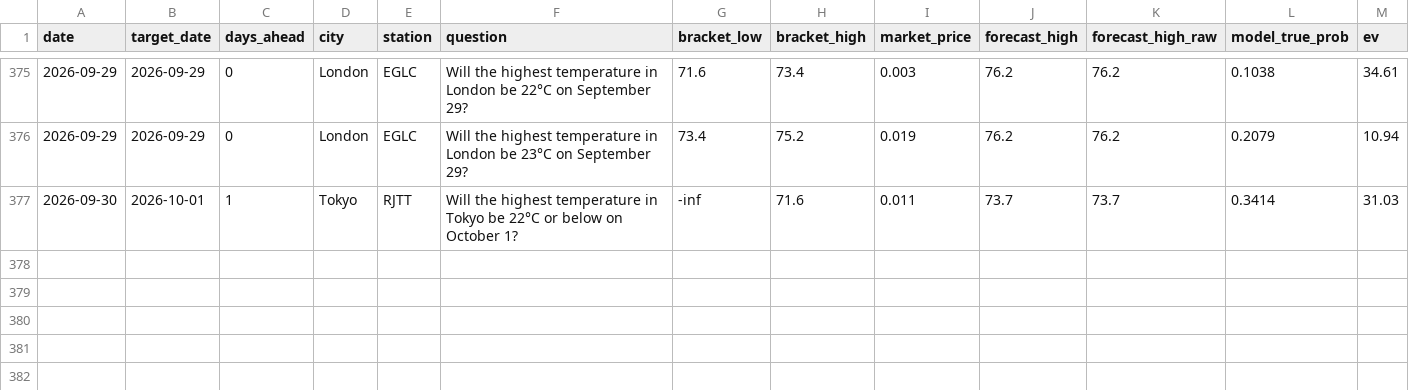
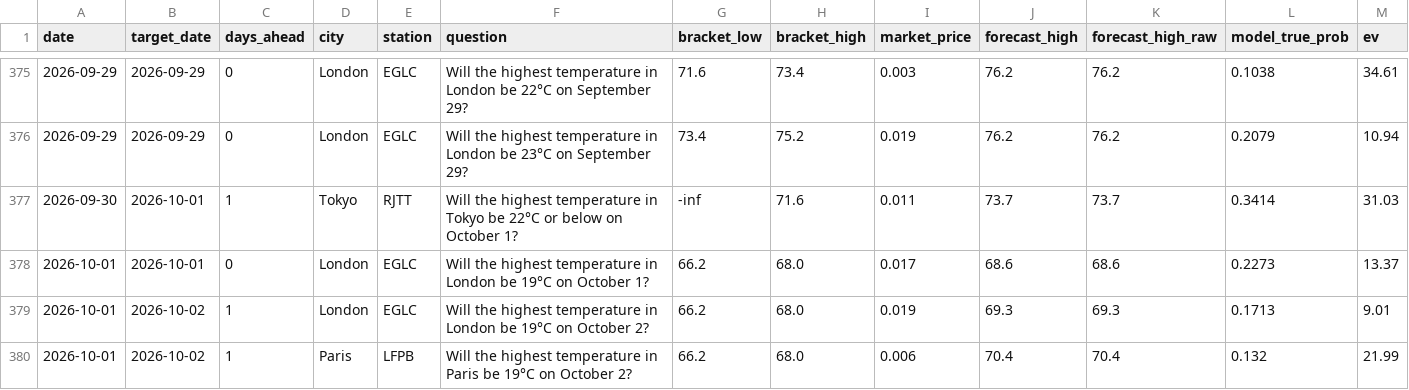
Before and after one commit to sdnwrd/PolyWeather, a CSV file: data/signals.csv, drawn as a sheet; only a part is shown, gaps mark what is left out; rows hold the shown columns only; the diff names each change by its address in the sheet, - before the commit and + after, or states it on an @@ line.

```diff
--- a/data/signals.csv
+++ b/data/signals.csv
+row 378: 2026-10-01 | 2026-10-01 | 0 | London | EGLC | Will the highest temperature in London be 19°C on October 1? | 66.2 | 68.0 | 0.017 | 68.6 | 68.6 | 0.2273 | 13.37
+row 379: 2026-10-01 | 2026-10-02 | 1 | London | EGLC | Will the highest temperature in London be 19°C on October 2? | 66.2 | 68.0 | 0.019 | 69.3 | 69.3 | 0.1713 | 9.01
+row 380: 2026-10-01 | 2026-10-02 | 1 | Paris | LFPB | Will the highest temperature in Paris be 19°C on October 2? | 66.2 | 68.0 | 0.006 | 70.4 | 70.4 | 0.132 | 21.99
```
Also changed, not shown: 6 other files.
